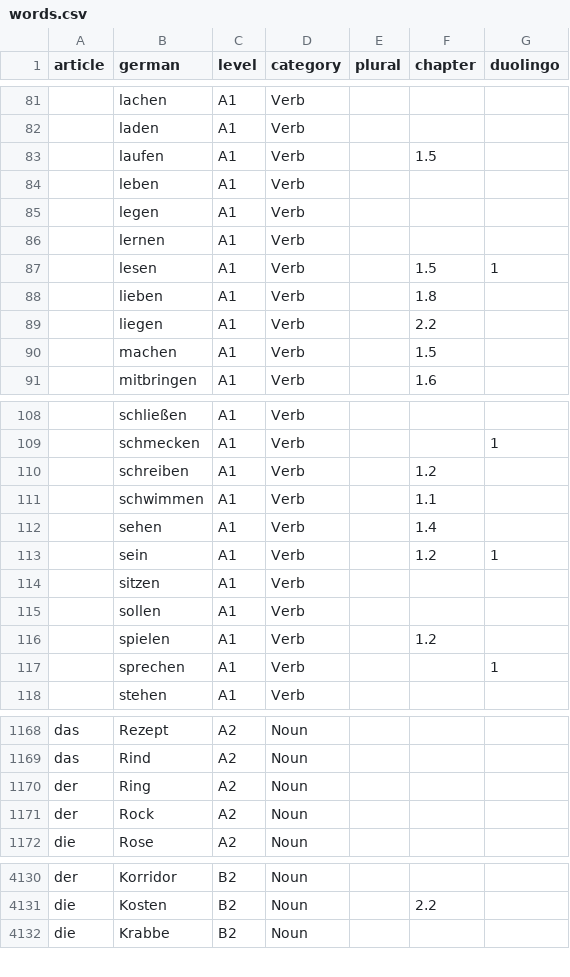
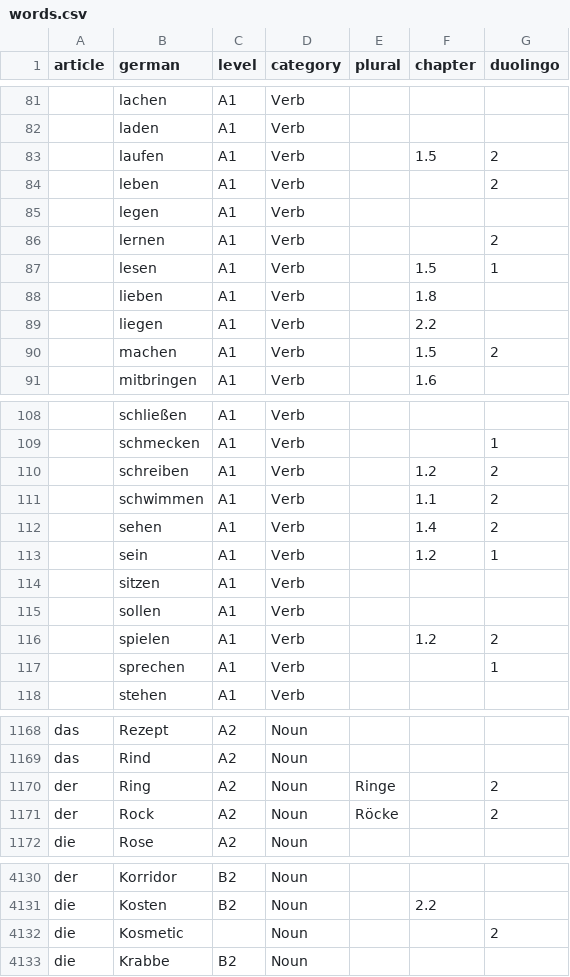
Before and after one commit to melm73/learn_german, a CSV file: db/words.csv, drawn as a sheet; only a part is shown, gaps mark what is left out; the diff covers the shown part only.

Commit message:
word update

```diff
--- a/db/words.csv
+++ b/db/words.csv
@@ -82,6 +82,6 @@ article,german,level,category,plural,chapter,duolingo
 ,laden,A1,Verb,,,
-,laufen,A1,Verb,,1.5,
-,leben,A1,Verb,,,
+,laufen,A1,Verb,,1.5,2
+,leben,A1,Verb,,,2
 ,legen,A1,Verb,,,
-,lernen,A1,Verb,,,
+,lernen,A1,Verb,,,2
 ,lesen,A1,Verb,,1.5,1
@@ -89,3 +89,3 @@ article,german,level,category,plural,chapter,duolingo
 ,liegen,A1,Verb,,2.2,
-,machen,A1,Verb,,1.5,
+,machen,A1,Verb,,1.5,2
 ,mitbringen,A1,Verb,,1.6,
@@ -109,5 +109,5 @@ article,german,level,category,plural,chapter,duolingo
 ,schmecken,A1,Verb,,,1
-,schreiben,A1,Verb,,1.2,
-,schwimmen,A1,Verb,,1.1,
-,sehen,A1,Verb,,1.4,
+,schreiben,A1,Verb,,1.2,2
+,schwimmen,A1,Verb,,1.1,2
+,sehen,A1,Verb,,1.4,2
 ,sein,A1,Verb,,1.2,1
@@ -115,3 +115,3 @@ article,german,level,category,plural,chapter,duolingo
 ,sollen,A1,Verb,,,
-,spielen,A1,Verb,,1.2,
+,spielen,A1,Verb,,1.2,2
 ,sprechen,A1,Verb,,,1
@@ -1169,4 +1169,4 @@ das,Rezept,A2,Noun,,,
 das,Rind,A2,Noun,,,
-der,Ring,A2,Noun,,,
-der,Rock,A2,Noun,,,
+der,Ring,A2,Noun,Ringe,,2
+der,Rock,A2,Noun,Röcke,,2
 die,Rose,A2,Noun,,,
@@ -4131,2 +4131,3 @@ der,Korridor,B2,Noun,,,
 die,Kosten,B2,Noun,,2.2,
+die,Kosmetic,,Noun,,,2
 die,Krabbe,B2,Noun,,,
```
Also changed, not shown: 53 edited cells elsewhere in this file.
